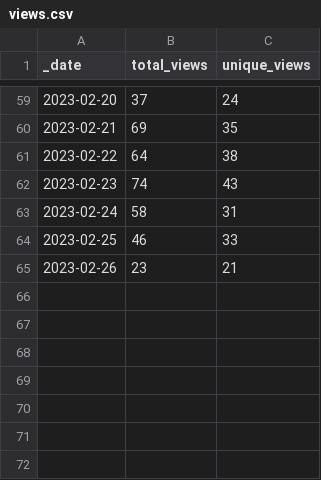
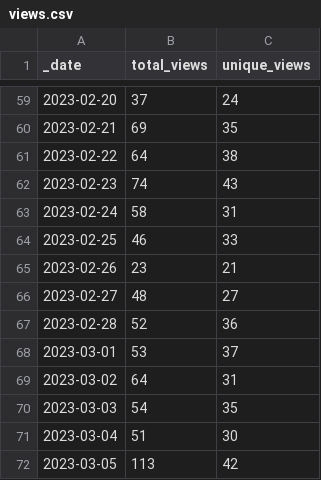
Before and after one commit to Gerschel/sd-web-ui-quickcss, a CSV file: traffic/views.csv, drawn as a sheet; only a part is shown, gaps mark what is left out; the diff names each change by its address in the sheet, - before the commit and + after, or states it on an @@ line.

Commit message:
GitHub traffic

```diff
--- a/traffic/views.csv
+++ b/traffic/views.csv
+row 66: 2023-02-27 | 48 | 27
+row 67: 2023-02-28 | 52 | 36
+row 68: 2023-03-01 | 53 | 37
+row 69: 2023-03-02 | 64 | 31
+row 70: 2023-03-03 | 54 | 35
+row 71: 2023-03-04 | 51 | 30
+row 72: 2023-03-05 | 113 | 42
```
Also changed, not shown: traffic/clones.csv, 1 other file.
